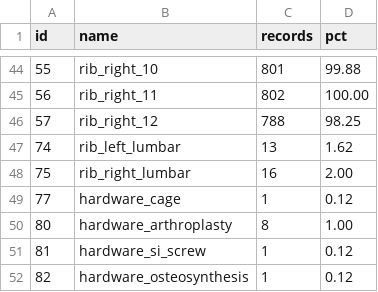
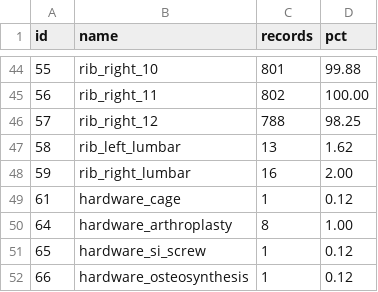
Before and after one commit to Gregory-Schwing-MD-PhD/CTSpinoPelvic1K, a CSV file: morphometrics/label_census_v7.csv, drawn as a sheet; only a part is shown, gaps mark what is left out.

```diff
--- a/morphometrics/label_census_v7.csv
+++ b/morphometrics/label_census_v7.csv
@@ -46,7 +46,7 @@ id,name,records,pct
 57,rib_right_12,788,98.25
-74,rib_left_lumbar,13,1.62
-75,rib_right_lumbar,16,2.00
-77,hardware_cage,1,0.12
-80,hardware_arthroplasty,8,1.00
-81,hardware_si_screw,1,0.12
-82,hardware_osteosynthesis,1,0.12
+58,rib_left_lumbar,13,1.62
+59,rib_right_lumbar,16,2.00
+61,hardware_cage,1,0.12
+64,hardware_arthroplasty,8,1.00
+65,hardware_si_screw,1,0.12
+66,hardware_osteosynthesis,1,0.12
```
